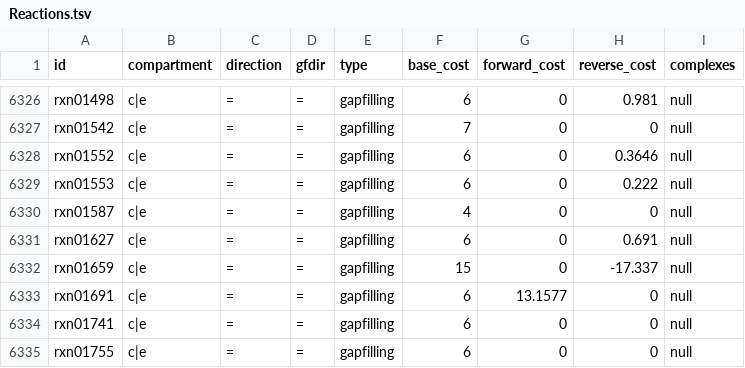
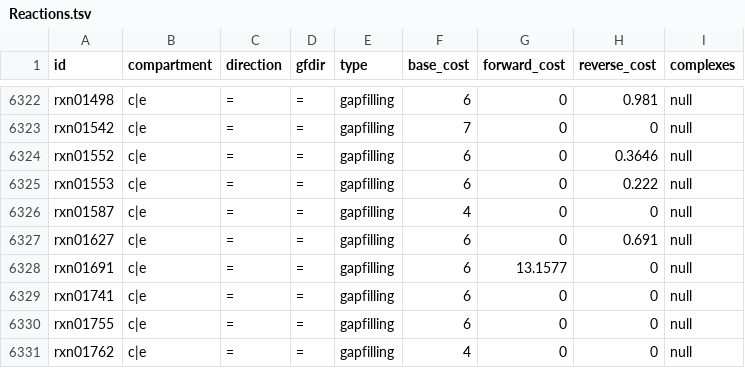
Before and after one commit to ModelSEED/ModelSEEDDatabase, a TSV file: Templates/GramNegative/Reactions.tsv, drawn as a sheet; only a part is shown, gaps mark what is left out; the shorter side is filled out with more unchanged rows; the diff covers the shown part only.

```diff
--- a/Templates/GramNegative/Reactions.tsv
+++ b/Templates/GramNegative/Reactions.tsv
@@ -6331,3 +6327,2 @@ rxn01587	c|e	=	=	gapfilling	4	0	0	null
 rxn01627	c|e	=	=	gapfilling	6	0	0.691	null
-rxn01659	c|e	=	=	gapfilling	15	0	-17.337	null
 rxn01691	c|e	=	=	gapfilling	6	13.1577	0	null
```
Also changed, not shown: 8 removed rows elsewhere in this file, Templates/Core/Reactions.tsv, Templates/GramPositive/Reactions.tsv, 3 other files.
